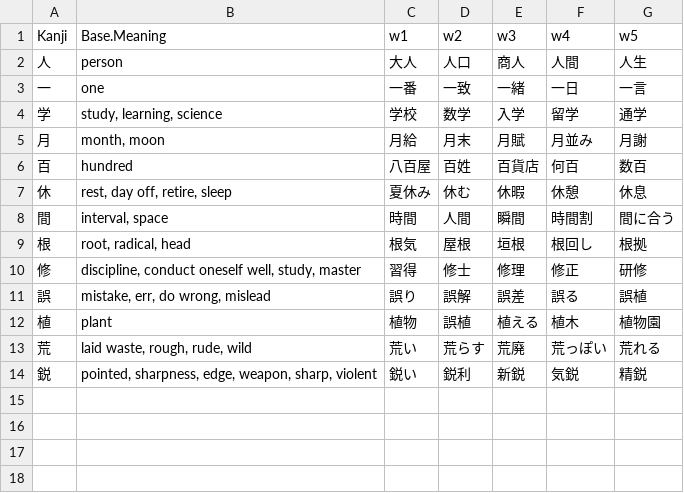
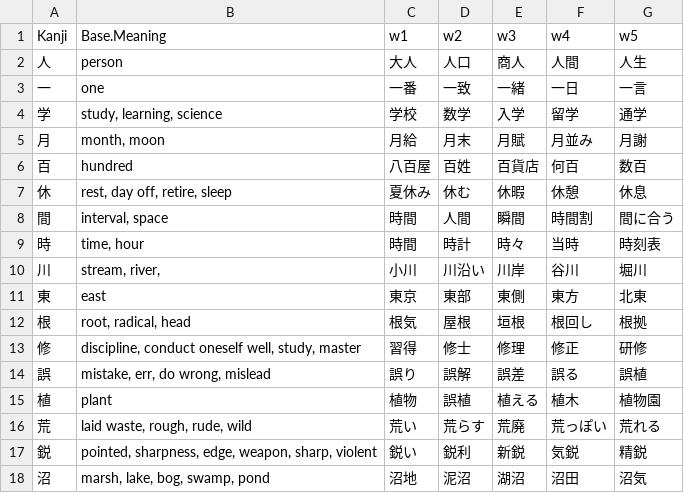
Before and after one commit to rexesian/nihongo, a CSV file: docs/rdata/Sheet 140-KNJRNMX.csv, drawn as a sheet.

```diff
--- a/docs/rdata/Sheet 140-KNJRNMX.csv
+++ b/docs/rdata/Sheet 140-KNJRNMX.csv
@@ -8,2 +8,5 @@ Kanji,Base.Meaning,w1,w2,w3,w4,w5
 間,"interval, space",時間,人間,瞬間,時間割,間に合う
+時,"time, hour",時間,時計,時々,当時,時刻表
+川,"stream, river,",小川,川沿い,川岸,谷川,堀川
+東,east,東京,東部,東側,東方,北東
 根,"root, radical, head",根気,屋根,垣根,根回し,根拠
@@ -14 +17,2 @@ Kanji,Base.Meaning,w1,w2,w3,w4,w5
 鋭,"pointed, sharpness, edge, weapon, sharp, violent",鋭い,鋭利,新鋭,気鋭,精鋭
+沼,"marsh, lake, bog, swamp, pond",沼地,泥沼,湖沼,沼田,沼気
```
Also changed, not shown: rdata/Sheet 140-KNJRNMX.csv, 1 other file.
